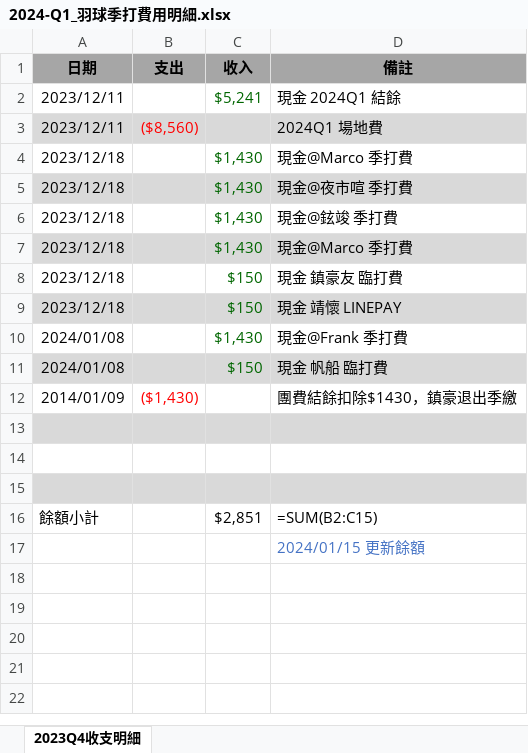
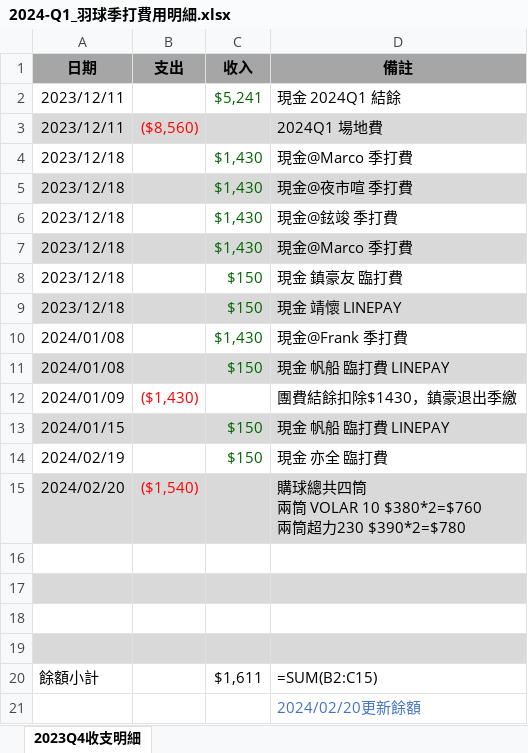
Before and after one commit to ywjheng/badminton-fee-monday, an Excel workbook: 2024_Q1/2024-Q1_羽球季打費用明細.xlsx, sheet 2023Q4收支明細, drawn as a sheet; values as stored, in another font and other column widths than the file's, no borders; addresses are those after the commit; ↵ is a line break in a cell; the diff names each change by its address in the sheet, - before the commit and + after, or states it on an @@ line.

```diff
--- a/2024_Q1/2024-Q1_羽球季打費用明細.xlsx (sheet 2023Q4收支明細)
+++ b/2024_Q1/2024-Q1_羽球季打費用明細.xlsx (sheet 2023Q4收支明細)
-D11 (備註): 現金 帆船 臨打費
+D11 (備註): 現金 帆船 臨打費 LINEPAY
-A12 (日期): 2014/01/09
+A12 (日期): 2024/01/09
+row 13: 2024/01/15 |  | $150 | 現金 帆船 臨打費 LINEPAY
+row 14: 2024/02/19 |  | $150 | 現金 亦全 臨打費
+row 15: 2024/02/20 | ($1,540) |  | 購球總共四筒 ↵ 兩筒 VOLAR 10 $380*2=$760 ↵ 兩筒超力230 $390*2=$780
-A16:D16 fill: #D9D9D9
+A16:D16 fill: none
-A17:D17 fill: none
+A17:D17 fill: #D9D9D9
-A18:D18 fill: #D9D9D9
+A18:D18 fill: none
+row 19: (empty)
-C20 (收入): $2,851
+C20 (收入): $1,611
-D21 (備註): 2024/01/15 更新餘額
+D21 (備註): 2024/02/20更新餘額
```
Also changed, not shown: 1 other file.
